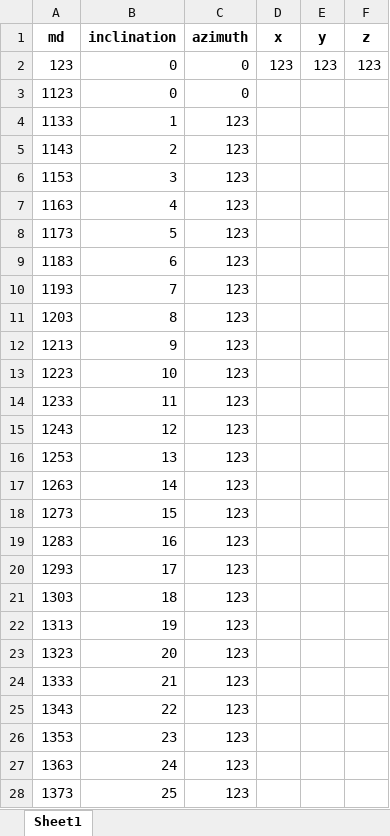
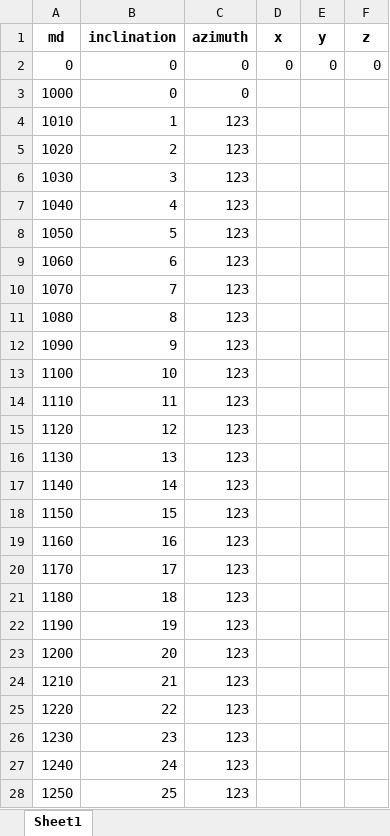
Before and after one commit to saypinkx/ScientificResearch, an Excel workbook: types/h.xlsx, sheet Sheet1, drawn as a sheet; only a part is shown; values as stored, in another font and other column widths than the file's, no borders; the diff covers the shown part only; the diff names each change by its address in the sheet, - before the commit and + after, or states it on an @@ line.

```diff
--- a/types/h.xlsx (sheet Sheet1)
+++ b/types/h.xlsx (sheet Sheet1)
-A2 (md): 123
+A2 (md): 0
-D2 (x): 123
+D2 (x): 0
-E2 (y): 123
+E2 (y): 0
-F2 (z): 123
+F2 (z): 0
-A3 (md): 1123
+A3 (md): 1000
-A4 (md): 1133
+A4 (md): 1010
-A5 (md): 1143
+A5 (md): 1020
-A6 (md): 1153
+A6 (md): 1030
-A7 (md): 1163
+A7 (md): 1040
-A8 (md): 1173
+A8 (md): 1050
-A9 (md): 1183
+A9 (md): 1060
-A10 (md): 1193
+A10 (md): 1070
-A11 (md): 1203
+A11 (md): 1080
-A12 (md): 1213
+A12 (md): 1090
-A13 (md): 1223
+A13 (md): 1100
-A14 (md): 1233
+A14 (md): 1110
-A15 (md): 1243
+A15 (md): 1120
-A16 (md): 1253
+A16 (md): 1130
-A17 (md): 1263
+A17 (md): 1140
-A18 (md): 1273
+A18 (md): 1150
-A19 (md): 1283
+A19 (md): 1160
-A20 (md): 1293
+A20 (md): 1170
-A21 (md): 1303
+A21 (md): 1180
-A22 (md): 1313
+A22 (md): 1190
-A23 (md): 1323
+A23 (md): 1200
-A24 (md): 1333
+A24 (md): 1210
-A25 (md): 1343
+A25 (md): 1220
-A26 (md): 1353
+A26 (md): 1230
-A27 (md): 1363
+A27 (md): 1240
-A28 (md): 1373
+A28 (md): 1250
```
Also changed, not shown: 66 edited cells elsewhere in this sheet, 10 other files.
